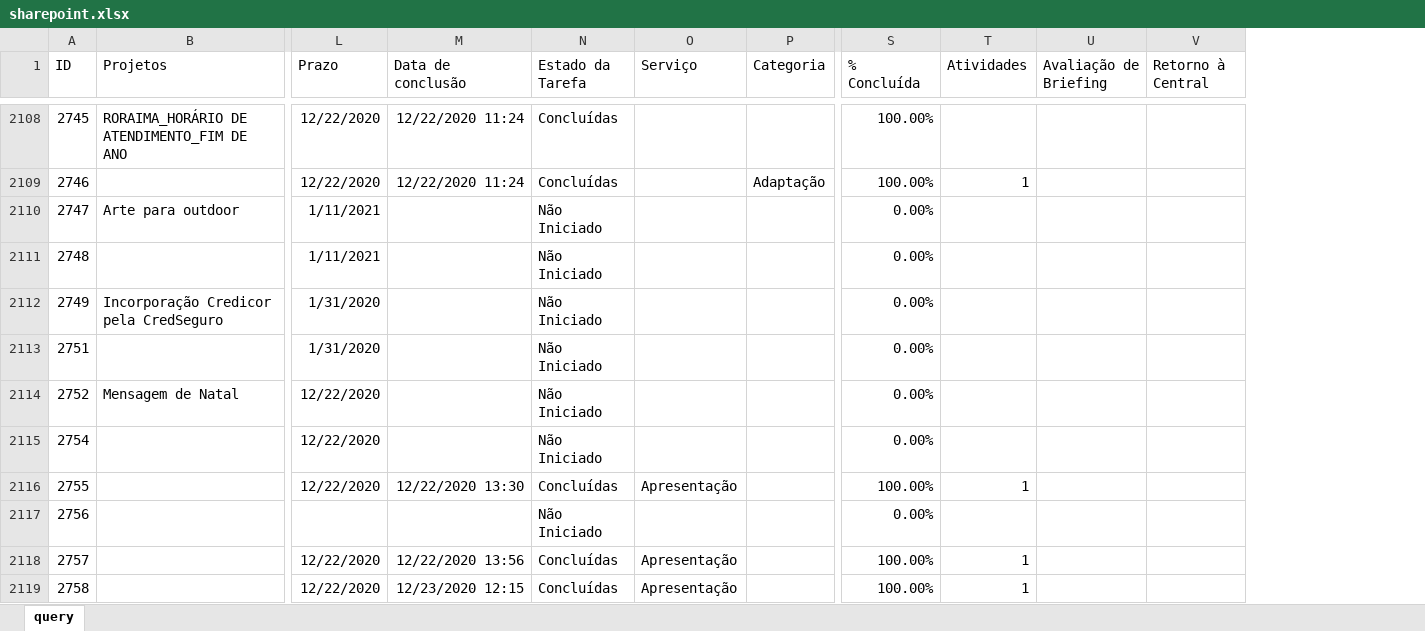
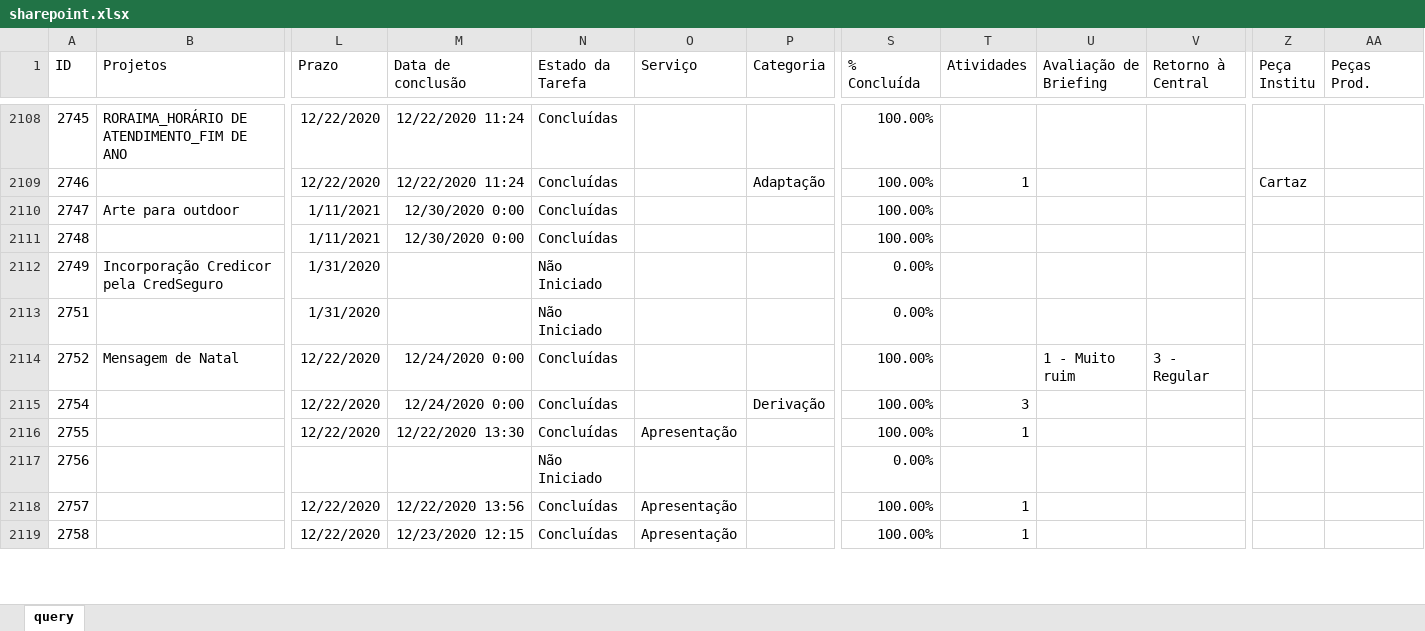
Before and after one commit to pedro-longhin/Repository, an Excel workbook: sharepoint.xlsx, sheet query, drawn as a sheet; only a part is shown, gaps mark what is left out; values as stored, in another font and other column widths than the file's, no borders; table styles not drawn; the diff covers the shown part only; the diff names each change by its address in the sheet, - before the commit and + after, or states it on an @@ line.

Commit message:
sharepoint data

```diff
--- a/sharepoint.xlsx (sheet query)
+++ b/sharepoint.xlsx (sheet query)
+column Z (Peça Institu), row 2109: Cartaz
+column AA (Peças Prod.), empty
-M2110:M2111 (Data de conclusão): (empty)
+M2110:M2111 (Data de conclusão): 12/30/2020 0:00
-N2110:N2111 (Estado da Tarefa): Não Iniciado
+N2110:N2111 (Estado da Tarefa): Concluídas
-S2110:S2111 (% Concluída): 0.00%
+S2110:S2111 (% Concluída): 100.00%
-M2114:M2115 (Data de conclusão): (empty)
+M2114:M2115 (Data de conclusão): 12/24/2020 0:00
-N2114:N2115 (Estado da Tarefa): Não Iniciado
+N2114:N2115 (Estado da Tarefa): Concluídas
-S2114:S2115 (% Concluída): 0.00%
+S2114:S2115 (% Concluída): 100.00%
-U2114 (Avaliação de Briefing): (empty)
+U2114 (Avaliação de Briefing): 1 - Muito ruim
-V2114 (Retorno à Central): (empty)
+V2114 (Retorno à Central): 3 - Regular
-P2115 (Categoria): (empty)
+P2115 (Categoria): Derivação
-T2115 (Atividades): (empty)
+T2115 (Atividades): 3
```
Also changed, not shown: 57 added rows, 21 removed rows, 191 edited cells and row numbers in column A elsewhere in this sheet.
